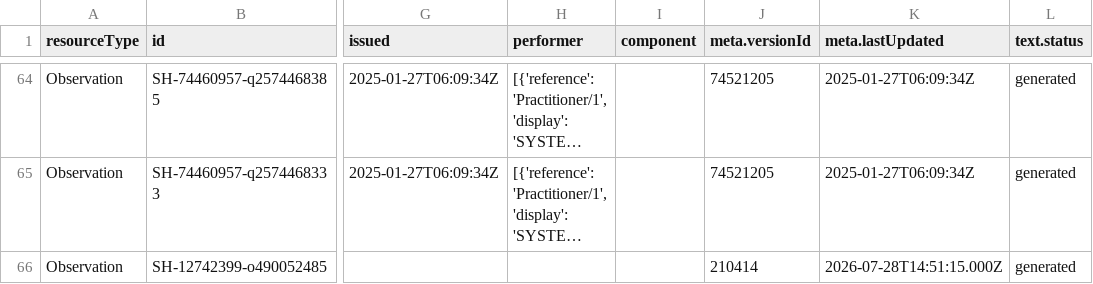
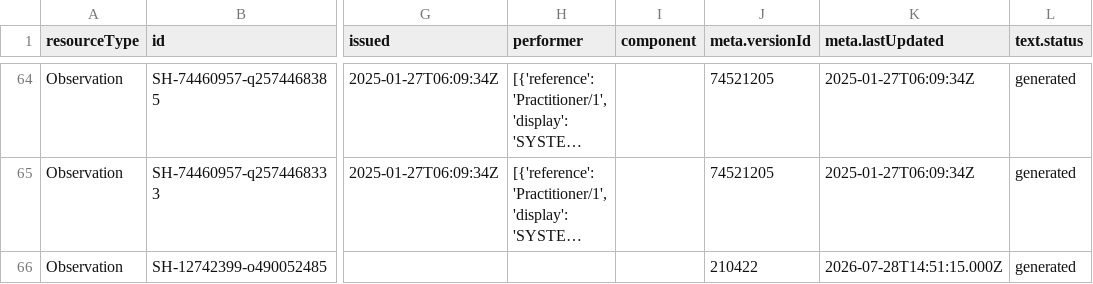
Before and after one commit to giulioelmi/AI-transfer, a CSV file: data/Observation.csv, drawn as a sheet; only a part is shown, gaps mark what is left out; long unchanged cells end in …; the diff names each change by its address in the sheet, - before the commit and + after, or states it on an @@ line.

```diff
--- a/data/Observation.csv
+++ b/data/Observation.csv
-J66 (meta.versionId): 210414
+J66 (meta.versionId): 210422
```
Also changed, not shown: data/Condition.csv, data/Patient.csv, 1 other file.
